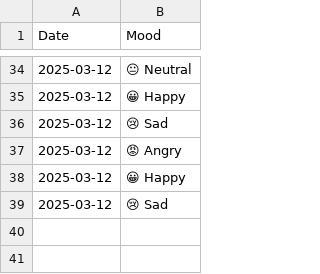
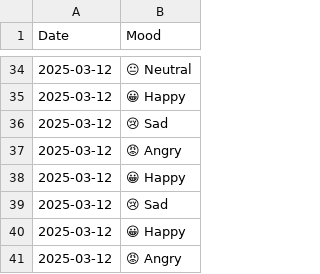
Before and after one commit to Shabnamwahid/mood-tracker-uv-streamlit, a CSV file: mood-tracker/mood_log.csv, drawn as a sheet; only a part is shown, gaps mark what is left out; the diff names each change by its address in the sheet, - before the commit and + after, or states it on an @@ line.

Commit message:
Added mood_log.csv

```diff
--- a/mood-tracker/mood_log.csv
+++ b/mood-tracker/mood_log.csv
+row 40: 2025-03-12 | 😀 Happy
+row 41: 2025-03-12 | 😡 Angry
```
